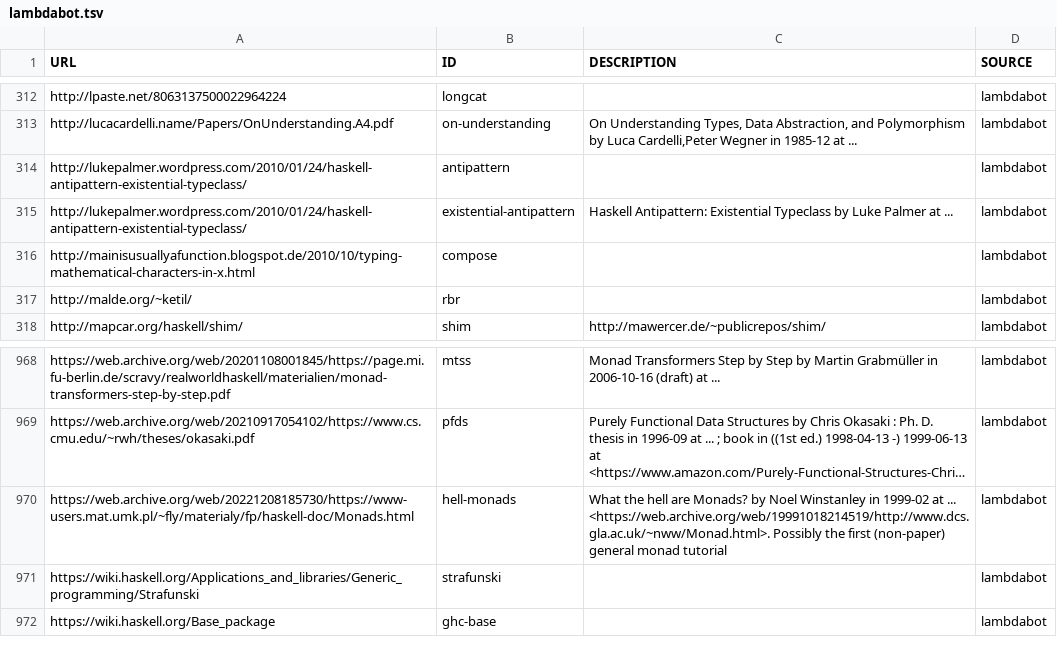
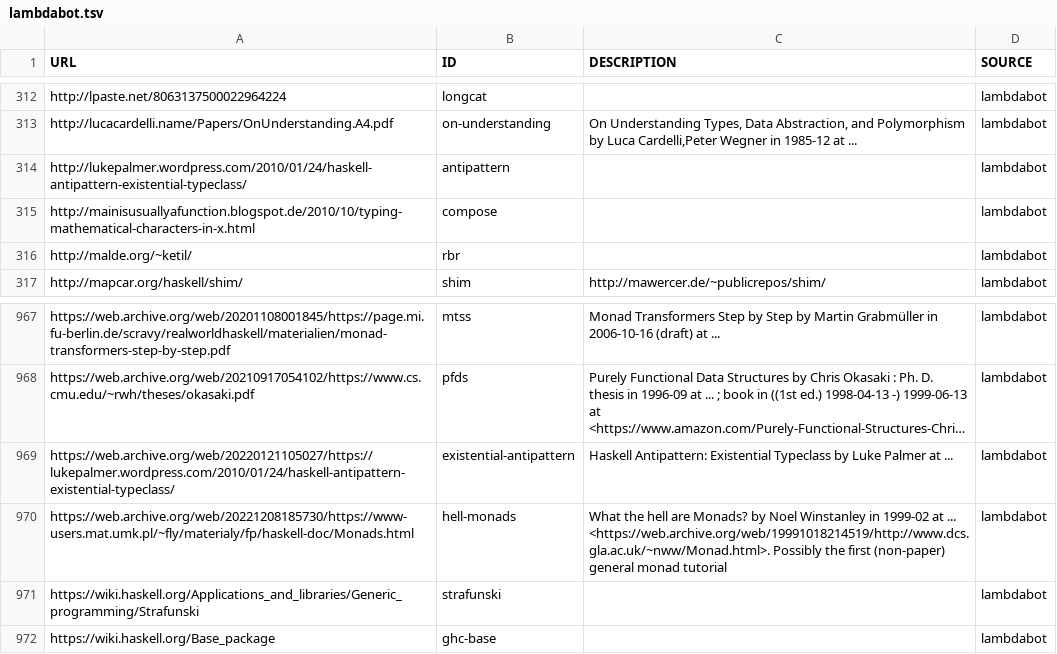
Before and after one commit to simonmichael/haskell-links-data, a TSV file: lambdabot.tsv, drawn as a sheet; only a part is shown, gaps mark what is left out; long unchanged cells end in …; removed rows and columns are numbered as before the commit, all else as after; the diff names each change by its address in the sheet, - before the commit and + after, or states it on an @@ line.

Commit message:
update lambdabot

```diff
--- a/lambdabot.tsv
+++ b/lambdabot.tsv
-row 315: http://lukepalmer.wordpress.com/2010/01/24/haskell-antipattern-existential-typeclass/ | existential-antipattern | Haskell Antipattern: Existential Typeclass by Luke Palmer at ... | lambdabot
+row 969: https://web.archive.org/web/20220121105027/https://lukepalmer.wordpress.com/2010/01/24/haskell-antipattern-existential-typeclass/ | existential-antipattern | Haskell Antipattern: Existential Typeclass by Luke Palmer at ... | lambdabot
```
